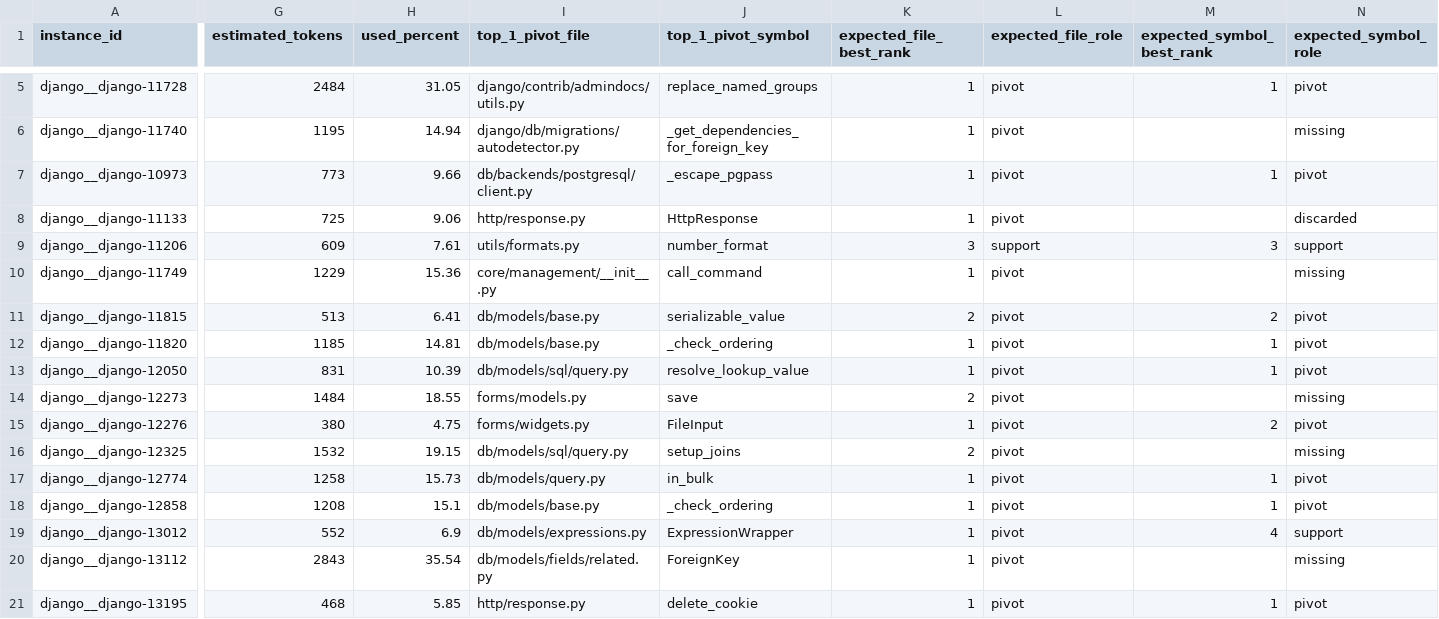
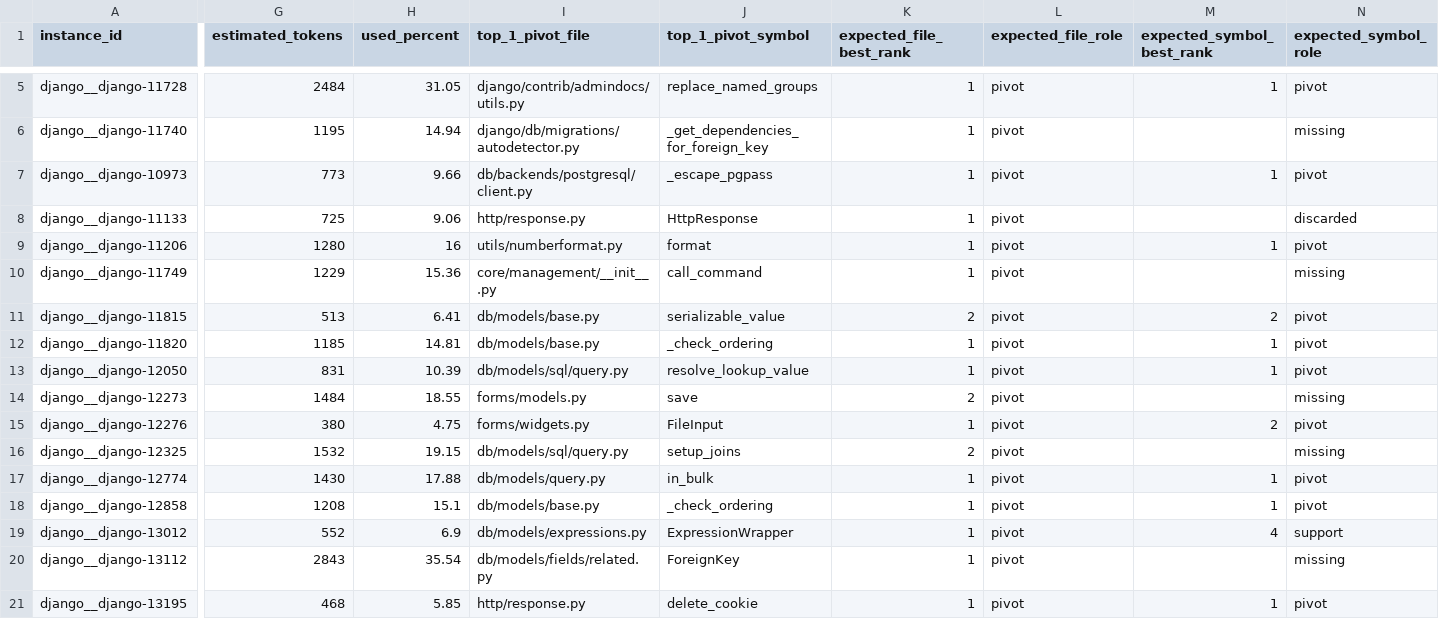
Before and after one commit to calvinp0/vtrace, a CSV file: benchmarks/stage5_vexp_swe_bench_smoke/results/stage5_retrieval_eval_expanded.csv, drawn as a sheet; only a part is shown, gaps mark what is left out; the diff covers the shown part only; the diff names each change by its address in the sheet, - before the commit and + after, or states it on an @@ line.

```diff
--- a/benchmarks/stage5_vexp_swe_bench_smoke/results/stage5_retrieval_eval_expanded.csv
+++ b/benchmarks/stage5_vexp_swe_bench_smoke/results/stage5_retrieval_eval_expanded.csv
-G9 (estimated_tokens): 609
+G9 (estimated_tokens): 1280
-H9 (used_percent): 7.61
+H9 (used_percent): 16
-I9 (top_1_pivot_file): utils/formats.py
+I9 (top_1_pivot_file): utils/numberformat.py
-J9 (top_1_pivot_symbol): number_format
+J9 (top_1_pivot_symbol): format
-K9 (expected_file_best_rank): 3
+K9 (expected_file_best_rank): 1
-L9 (expected_file_role): support
+L9 (expected_file_role): pivot
-M9 (expected_symbol_best_rank): 3
+M9 (expected_symbol_best_rank): 1
-N9 (expected_symbol_role): support
+N9 (expected_symbol_role): pivot
-G17 (estimated_tokens): 1258
+G17 (estimated_tokens): 1430
-H17 (used_percent): 15.73
+H17 (used_percent): 17.88
```
Also changed, not shown: 4 edited cells elsewhere in this file, benchmarks/stage5_vexp_swe_bench_smoke/results/stage5_retrieval_eval_cross_repo_30.csv, 6 other files.
